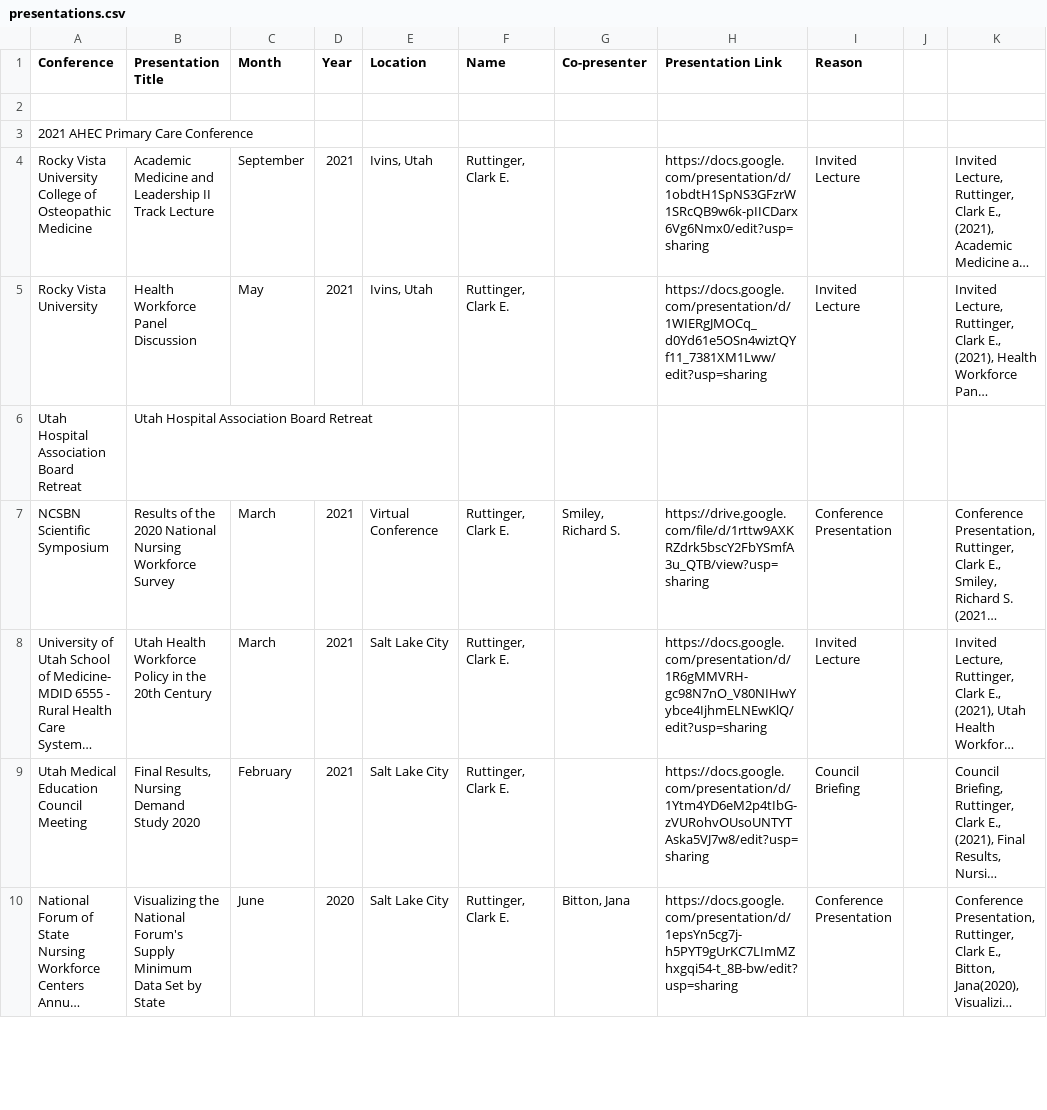
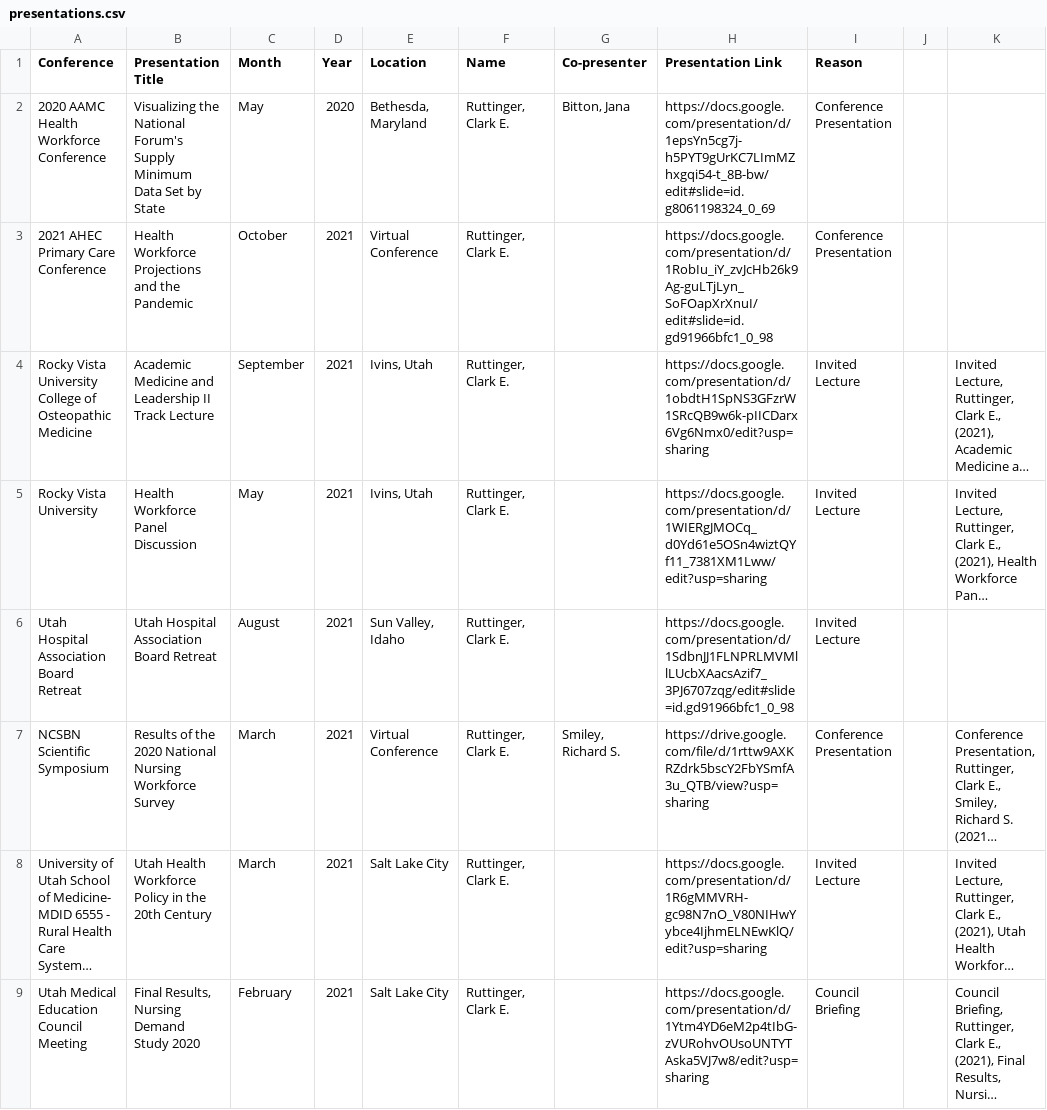
Before and after one commit to crutting/cv, a CSV file: data/presentations.csv, drawn as a sheet; only a part is shown; the shorter side is filled out with more unchanged rows; long unchanged cells end in …; removed rows and columns are numbered as before the commit, all else as after; the diff names each change by its address in the sheet, - before the commit and + after, or states it on an @@ line.

Commit message:
presentations files

```diff
--- a/data/presentations.csv
+++ b/data/presentations.csv
-row 2: (empty)
+row 2: 2020 AAMC Health Workforce Conference | Visualizing the National Forum's Supply Minimum Data Set by State | May | 2020 | Bethesda, Maryland | Ruttinger, Clark E. | Bitton, Jana | https://docs.google.com/presentation/d/1epsYn5cg7j-h5PYT9gUrKC7LImMZhxgqi54-t_8B-bw/edit#slide=id.g8061198324_0_69 | Conference Presentation
-row 3: 2021 AHEC Primary Care Conference
+row 3: 2021 AHEC Primary Care Conference | Health Workforce Projections and the Pandemic | October | 2021 | Virtual Conference | Ruttinger, Clark E. |  | https://docs.google.com/presentation/d/1RobIu_iY_zvJcHb26k9Ag-guLTjLyn_SoFOapXrXnuI/edit#slide=id.gd91966bfc1_0_98 | Conference Presentation
-row 6: Utah Hospital Association Board Retreat | Utah Hospital Association Board Retreat
+row 6: Utah Hospital Association Board Retreat | Utah Hospital Association Board Retreat | August | 2021 | Sun Valley, Idaho | Ruttinger, Clark E. |  | https://docs.google.com/presentation/d/1SdbnJJ1FLNPRLMVMllLUcbXAacsAzif7_3PJ6707zqg/edit#slide=id.gd91966bfc1_0_98 | Invited Lecture
```
Also changed, not shown: 3 other files.
